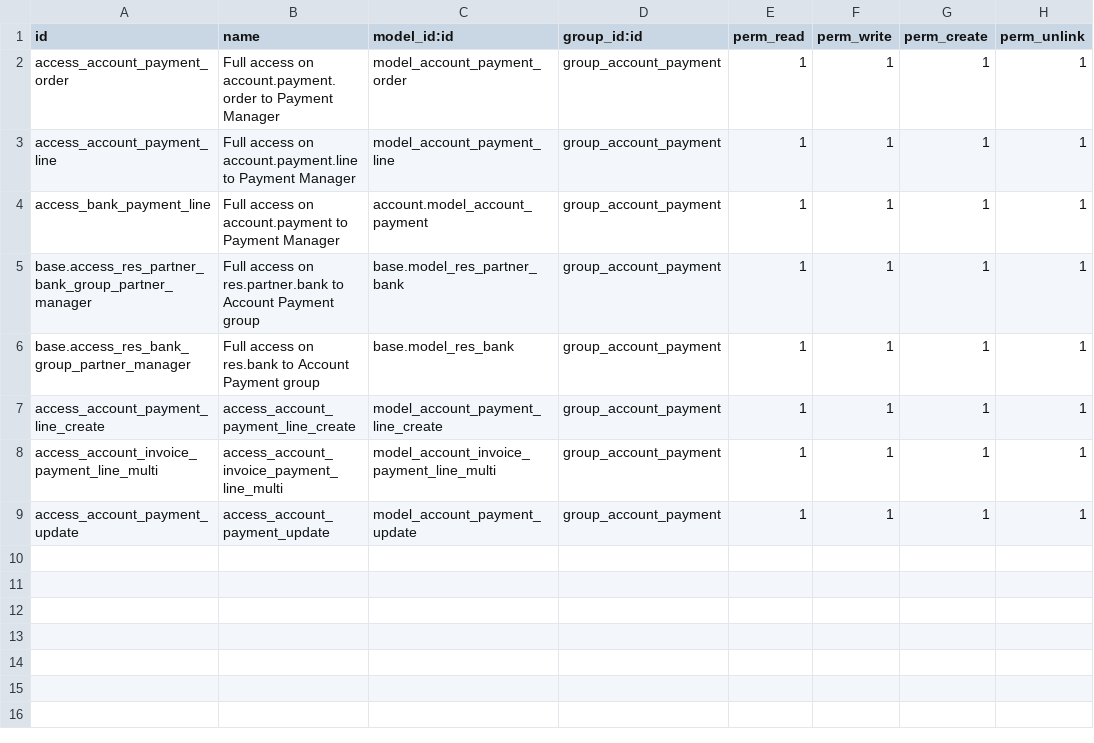
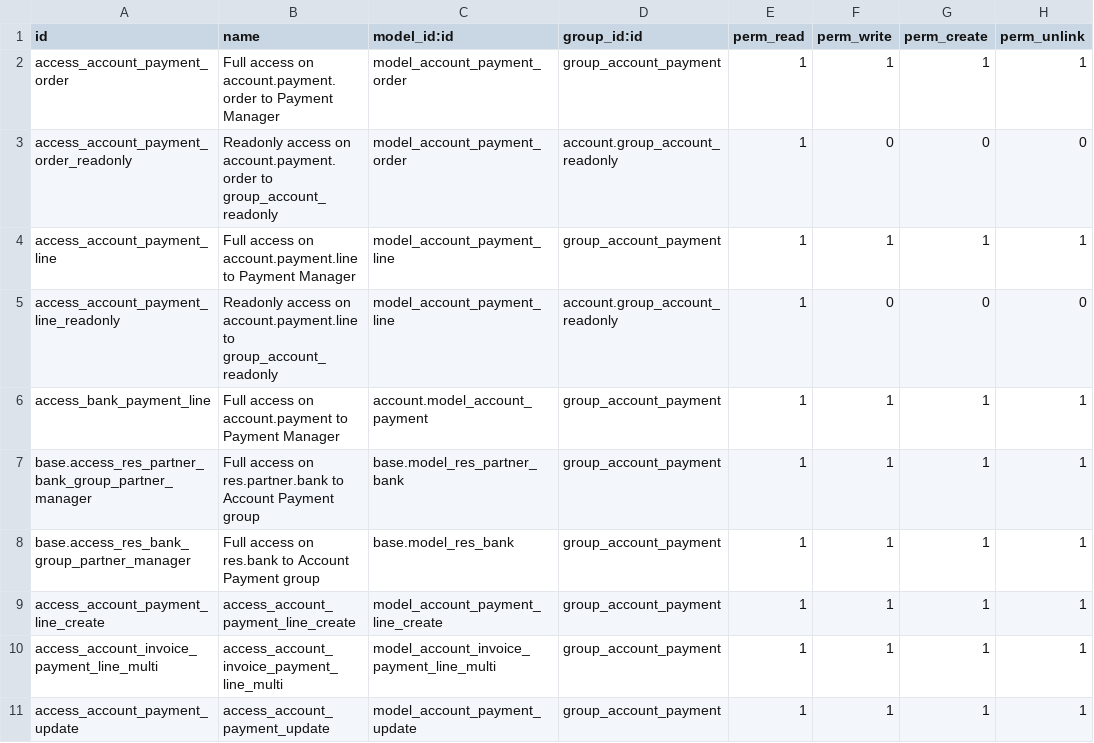
Before and after one commit to Tecnativa/bank-payment, a CSV file: account_payment_order/security/ir.model.access.csv, drawn as a sheet.

Commit message:
[IMP] account_payment_order: read access for group_account_readonly

```diff
--- a/account_payment_order/security/ir.model.access.csv
+++ b/account_payment_order/security/ir.model.access.csv
@@ -2,3 +2,5 @@ id,name,model_id:id,group_id:id,perm_read,perm_write,perm_create,perm_unlink
 access_account_payment_order,Full access on account.payment.order to Payment Manager,model_account_payment_order,group_account_payment,1,1,1,1
+access_account_payment_order_readonly,Readonly access on account.payment.order to group_account_readonly,model_account_payment_order,account.group_account_readonly,1,0,0,0
 access_account_payment_line,Full access on account.payment.line to Payment Manager,model_account_payment_line,group_account_payment,1,1,1,1
+access_account_payment_line_readonly,Readonly access on account.payment.line to group_account_readonly,model_account_payment_line,account.group_account_readonly,1,0,0,0
 access_bank_payment_line,Full access on account.payment to Payment Manager,account.model_account_payment,group_account_payment,1,1,1,1
```
